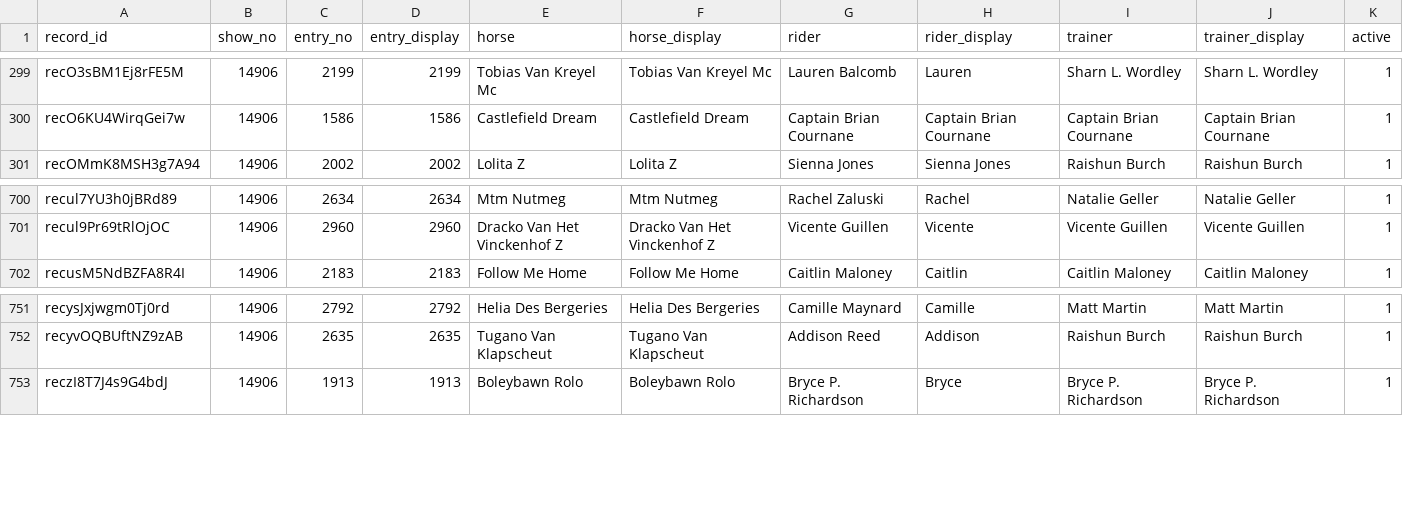
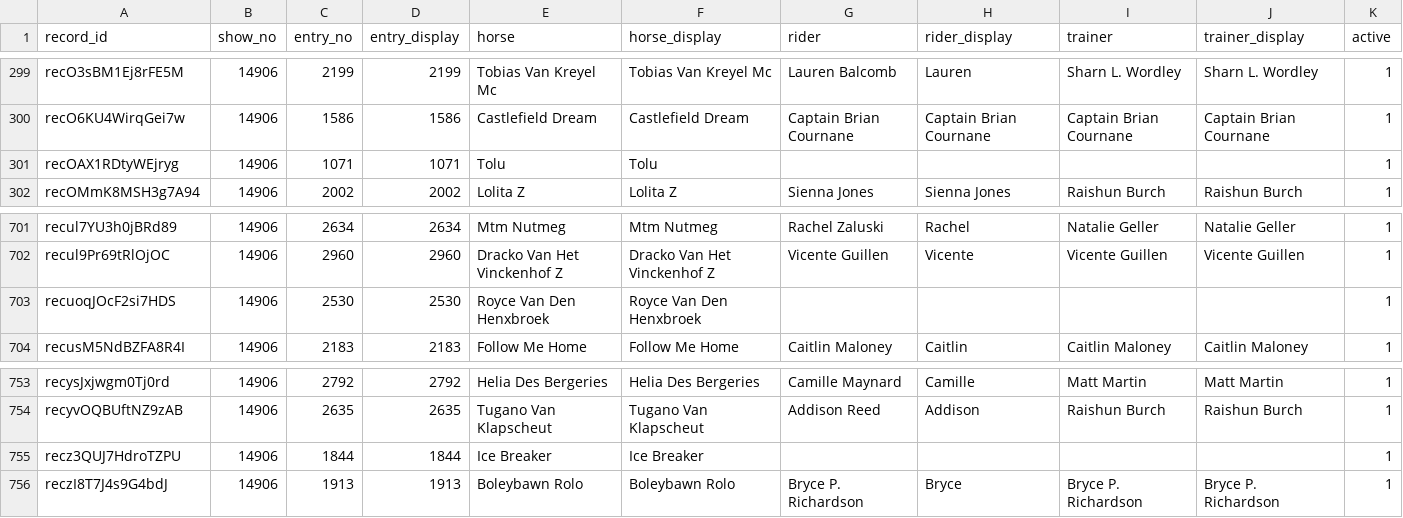
Before and after one commit to sportdogfood/ringstatus, a CSV file: docs/horseshowing/helpers/14906/entries.csv, drawn as a sheet; only a part is shown, gaps mark what is left out; the diff names each change by its address in the sheet, - before the commit and + after, or states it on an @@ line.

```diff
--- a/docs/horseshowing/helpers/14906/entries.csv
+++ b/docs/horseshowing/helpers/14906/entries.csv
+row 301: recOAX1RDtyWEjryg | 14906 | 1071 | 1071 | Tolu | Tolu |  |  |  |  | 1
+row 703: recuoqJOcF2si7HDS | 14906 | 2530 | 2530 | Royce Van Den Henxbroek | Royce Van Den Henxbroek |  |  |  |  | 1
+row 755: recz3QUJ7HdroTZPU | 14906 | 1844 | 1844 | Ice Breaker | Ice Breaker |  |  |  |  | 1
```
Also changed, not shown: docs/horseshowing/helpers/14906/horses.csv, docs/horseshowing/helpers/14906/rings.csv, 11 other files.
